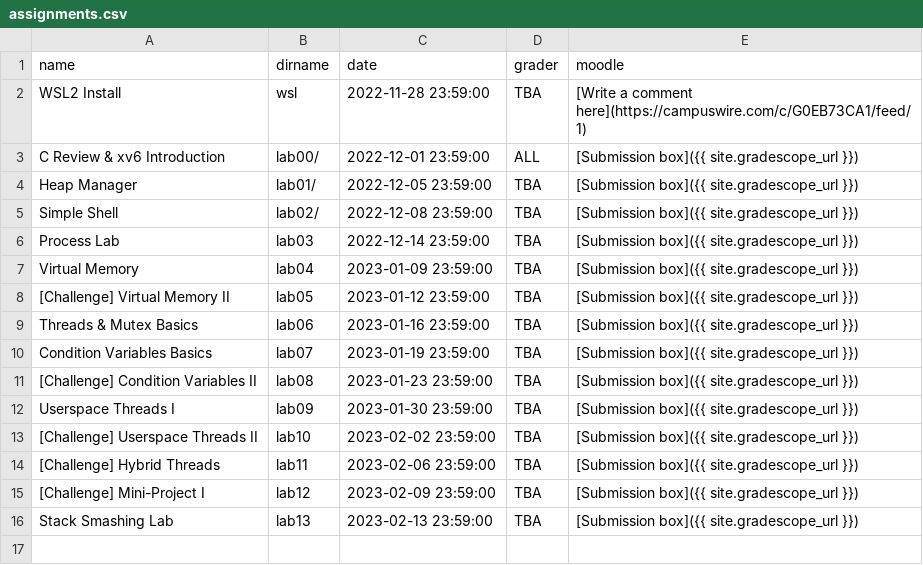
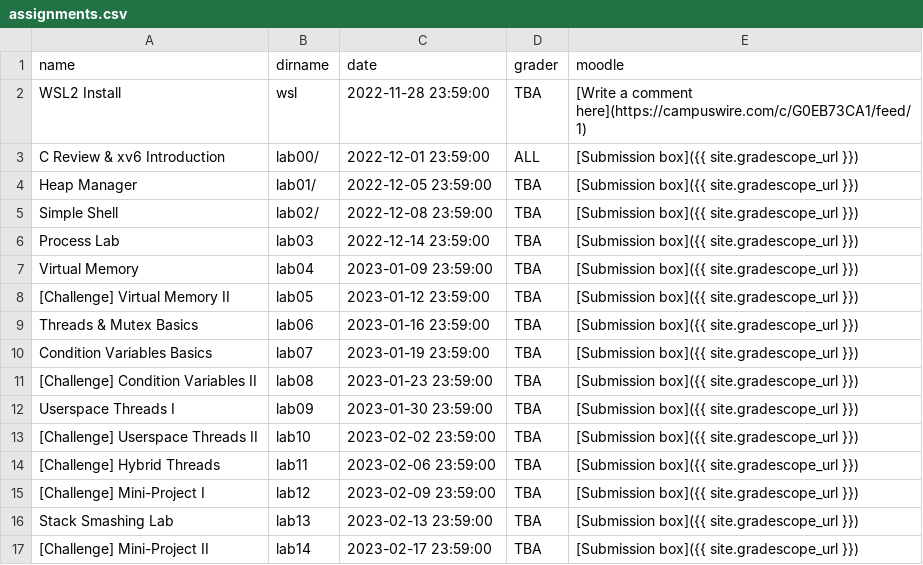
Before and after one commit to RHIT-CSSE/csse332, a CSV file: _data/assignments.csv, drawn as a sheet.

Commit message:
added project report description

```diff
--- a/_data/assignments.csv
+++ b/_data/assignments.csv
@@ -16 +16,2 @@ Userspace Threads I,lab09,2023-01-30 23:59:00,TBA,[Submission box]({{ site.grade
 Stack Smashing Lab,lab13,2023-02-13 23:59:00,TBA,[Submission box]({{ site.gradescope_url }})
+[Challenge] Mini-Project II,lab14,2023-02-17 23:59:00,TBA,[Submission box]({{ site.gradescope_url }})
```
Also changed, not shown: 2 other files.
